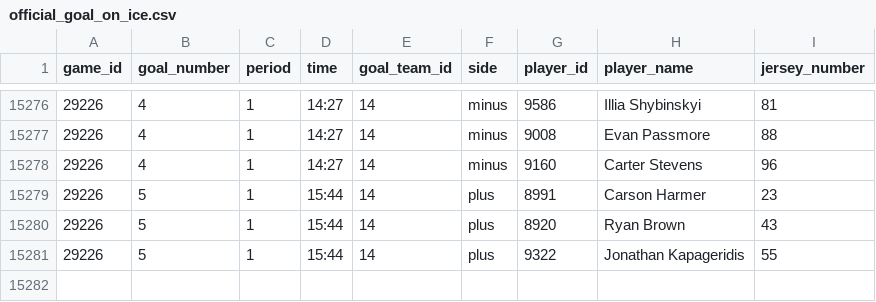
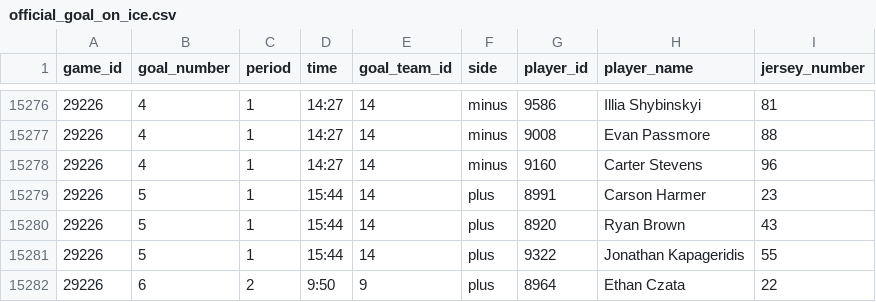
Before and after one commit to NoahCornish/IceIndex, a CSV file: data/games/2026-27/official_goal_on_ice.csv, drawn as a sheet; only a part is shown, gaps mark what is left out; the diff names each change by its address in the sheet, - before the commit and + after, or states it on an @@ line.

```diff
--- a/data/games/2026-27/official_goal_on_ice.csv
+++ b/data/games/2026-27/official_goal_on_ice.csv
+row 15282: 29226 | 6 | 2 | 9:50 | 9 | plus | 8964 | Ethan Czata | 22
```
Also changed, not shown: data/games/2026-27/official_penalties.csv, data/games/2026-27/official_scoring_plays.csv, 22 other files.
